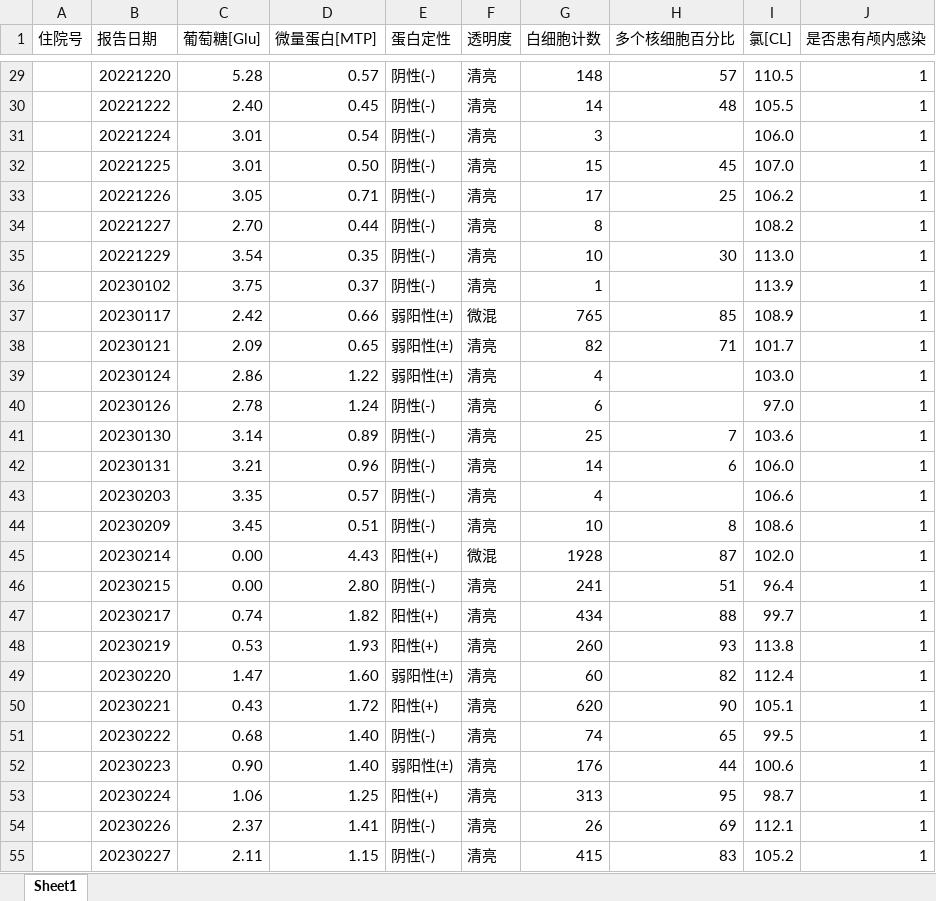
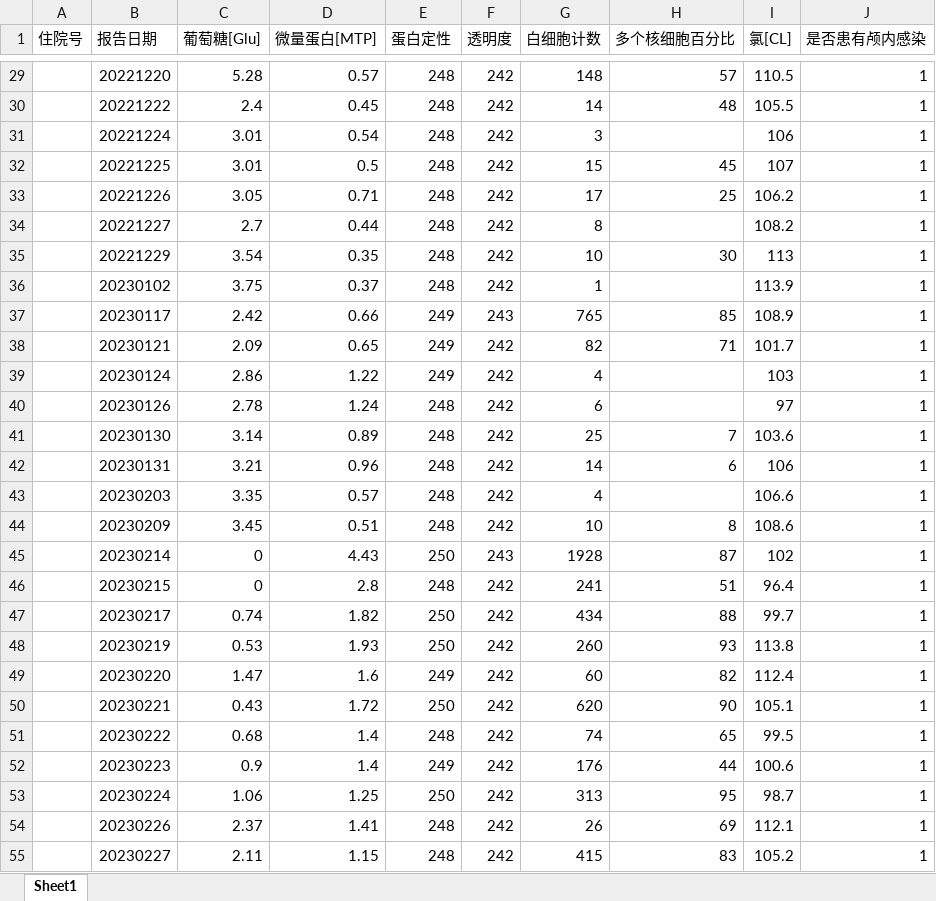
Before and after one commit to EATORDIE987/LZUcompetition2024_dlpractice1, an Excel workbook: dataset_dataframe.xlsx, sheet Sheet1, drawn as a sheet; only a part is shown, gaps mark what is left out; values as stored, in another font and other column widths than the file's, no cell formats; the diff covers the shown part only; the diff names each change by its address in the sheet, - before the commit and + after, or states it on an @@ line.

```diff
--- a/dataset_dataframe.xlsx (sheet Sheet1)
+++ b/dataset_dataframe.xlsx (sheet Sheet1)
-E29:E36 (蛋白定性): 阴性(-)
+E29:E36 (蛋白定性): 248
-F29:F36 (透明度): 清亮
+F29:F36 (透明度): 242
-C30 (葡萄糖[Glu]): 2.40
+C30 (葡萄糖[Glu]): 2.4
-I31 (氯[CL]): 106.0
+I31 (氯[CL]): 106
-D32 (微量蛋白[MTP]): 0.50
+D32 (微量蛋白[MTP]): 0.5
-I32 (氯[CL]): 107.0
+I32 (氯[CL]): 107
-C34 (葡萄糖[Glu]): 2.70
+C34 (葡萄糖[Glu]): 2.7
-I35 (氯[CL]): 113.0
+I35 (氯[CL]): 113
-E37:E39 (蛋白定性): 弱阳性(±)
+E37:E39 (蛋白定性): 249
-F37 (透明度): 微混
+F37 (透明度): 243
-F38:F44 (透明度): 清亮
+F38:F44 (透明度): 242
-I39 (氯[CL]): 103.0
+I39 (氯[CL]): 103
-E40:E44 (蛋白定性): 阴性(-)
+E40:E44 (蛋白定性): 248
-I40 (氯[CL]): 97.0
+I40 (氯[CL]): 97
-I42 (氯[CL]): 106.0
+I42 (氯[CL]): 106
-C45:C46 (葡萄糖[Glu]): 0.00
+C45:C46 (葡萄糖[Glu]): 0
-E45 (蛋白定性): 阳性(+)
+E45 (蛋白定性): 250
-F45 (透明度): 微混
+F45 (透明度): 243
-I45 (氯[CL]): 102.0
+I45 (氯[CL]): 102
-D46 (微量蛋白[MTP]): 2.80
+D46 (微量蛋白[MTP]): 2.8
-E46 (蛋白定性): 阴性(-)
+E46 (蛋白定性): 248
-F46:F55 (透明度): 清亮
+F46:F55 (透明度): 242
-E47:E48 (蛋白定性): 阳性(+)
+E47:E48 (蛋白定性): 250
-D49 (微量蛋白[MTP]): 1.60
+D49 (微量蛋白[MTP]): 1.6
-E49 (蛋白定性): 弱阳性(±)
+E49 (蛋白定性): 249
-E50 (蛋白定性): 阳性(+)
+E50 (蛋白定性): 250
-D51:D52 (微量蛋白[MTP]): 1.40
+D51:D52 (微量蛋白[MTP]): 1.4
-E51 (蛋白定性): 阴性(-)
+E51 (蛋白定性): 248
-C52 (葡萄糖[Glu]): 0.90
+C52 (葡萄糖[Glu]): 0.9
-E52 (蛋白定性): 弱阳性(±)
+E52 (蛋白定性): 249
-E53 (蛋白定性): 阳性(+)
+E53 (蛋白定性): 250
-E54:E55 (蛋白定性): 阴性(-)
+E54:E55 (蛋白定性): 248
```
Also changed, not shown: 1509 edited cells elsewhere in this sheet, cell formats, Filtered_NotFirstOccurrence.xlsx, Filtered_OnePoint.xlsx, 6 other files.
